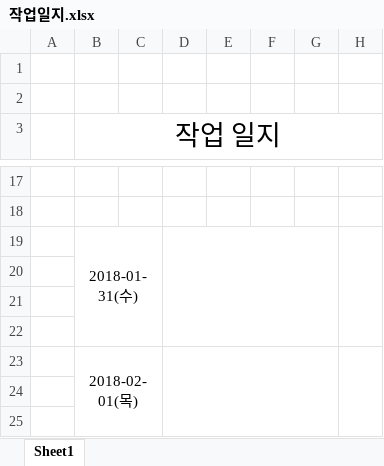
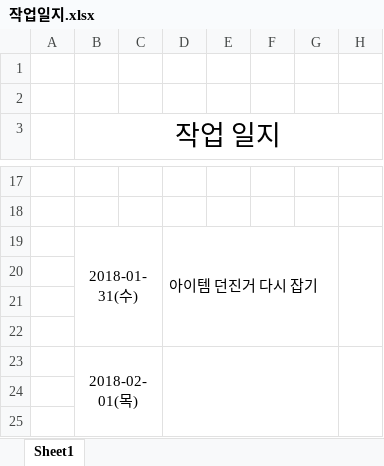
Before and after one commit to goodann/KitriUnityProject, an Excel workbook: Assets/작업일지.xlsx, sheet Sheet1, drawn as a sheet; only a part is shown, gaps mark what is left out; values as stored, in another font and other column widths than the file's, no borders; the diff names each change by its address in the sheet, - before the commit and + after, or states it on an @@ line.

```diff
--- a/Assets/작업일지.xlsx (sheet Sheet1)
+++ b/Assets/작업일지.xlsx (sheet Sheet1)
-D19: (empty)
+D19: 아이템 던진거 다시 잡기
```
Also changed, not shown: 53 other files.
